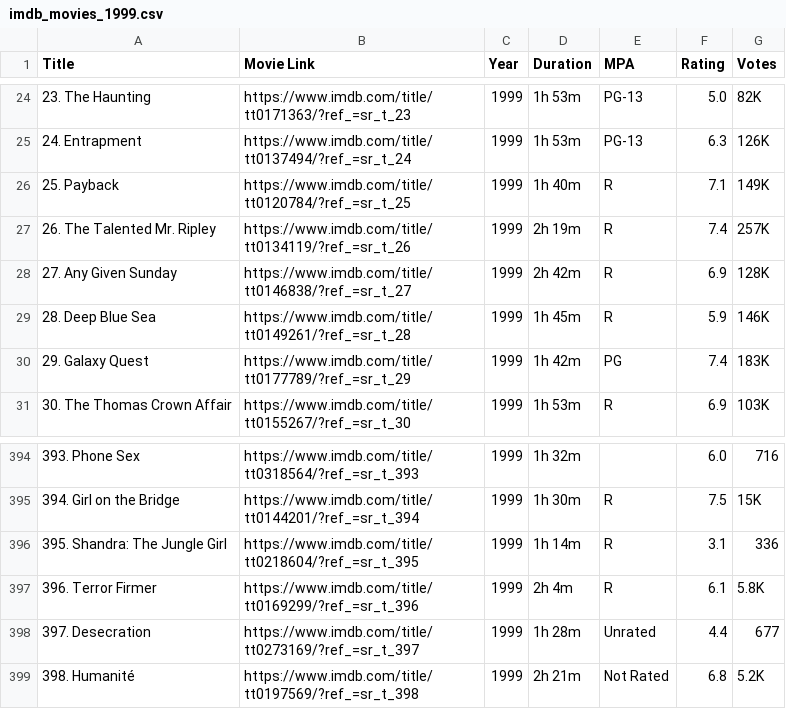
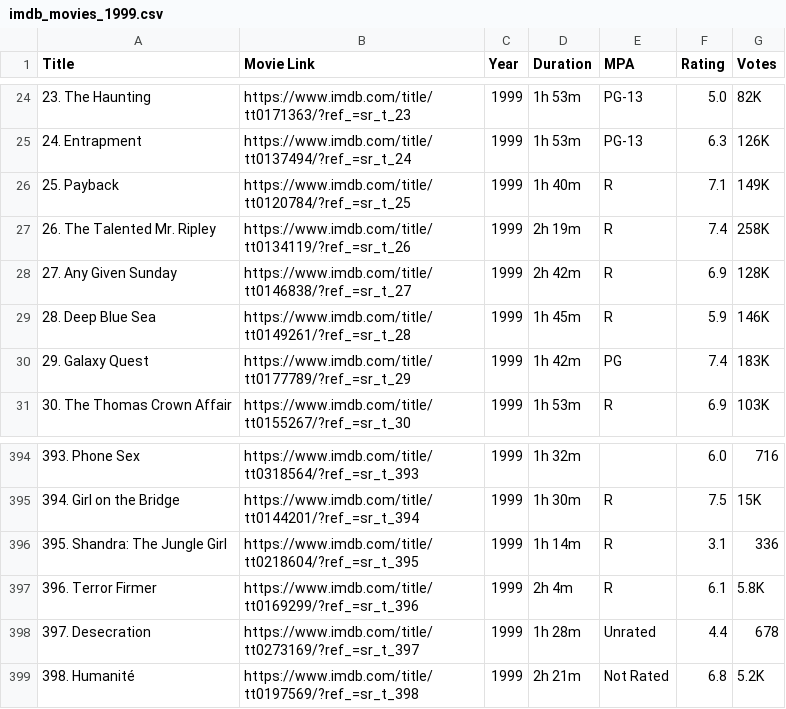
Before and after one commit to RaedAddala/Scraping-IMDB, a CSV file: Data/1999/imdb_movies_1999.csv, drawn as a sheet; only a part is shown, gaps mark what is left out.

```diff
--- a/Data/1999/imdb_movies_1999.csv
+++ b/Data/1999/imdb_movies_1999.csv
@@ -26,3 +26,3 @@ Title,Movie Link,Year,Duration,MPA,Rating,Votes
 25. Payback,https://www.imdb.com/title/tt0120784/?ref_=sr_t_25,1999,1h 40m,R,7.1,149K
-26. The Talented Mr. Ripley,https://www.imdb.com/title/tt0134119/?ref_=sr_t_26,1999,2h 19m,R,7.4,257K
+26. The Talented Mr. Ripley,https://www.imdb.com/title/tt0134119/?ref_=sr_t_26,1999,2h 19m,R,7.4,258K
 27. Any Given Sunday,https://www.imdb.com/title/tt0146838/?ref_=sr_t_27,1999,2h 42m,R,6.9,128K
@@ -397,3 +397,3 @@ Title,Movie Link,Year,Duration,MPA,Rating,Votes
 396. Terror Firmer,https://www.imdb.com/title/tt0169299/?ref_=sr_t_396,1999,2h 4m,R,6.1,5.8K
-397. Desecration,https://www.imdb.com/title/tt0273169/?ref_=sr_t_397,1999,1h 28m,Unrated,4.4,677
+397. Desecration,https://www.imdb.com/title/tt0273169/?ref_=sr_t_397,1999,1h 28m,Unrated,4.4,678
 398. Humanité,https://www.imdb.com/title/tt0197569/?ref_=sr_t_398,1999,2h 21m,Not Rated,6.8,5.2K
```
Also changed, not shown: Data/1999/advanced_movies_details_1999.csv, Data/1999/merged_movies_data_1999.csv, 5 other files.
